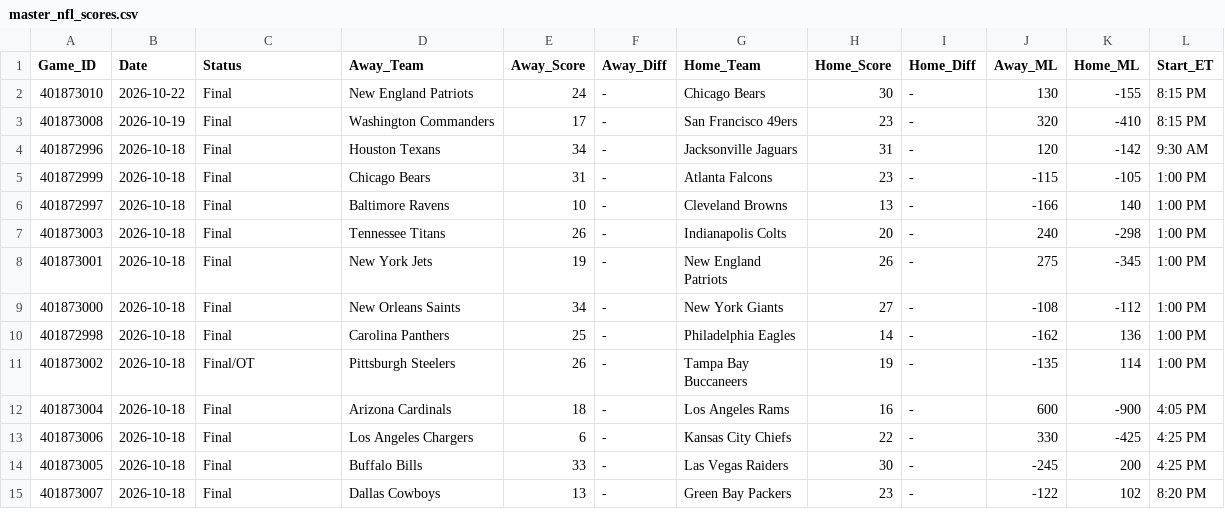
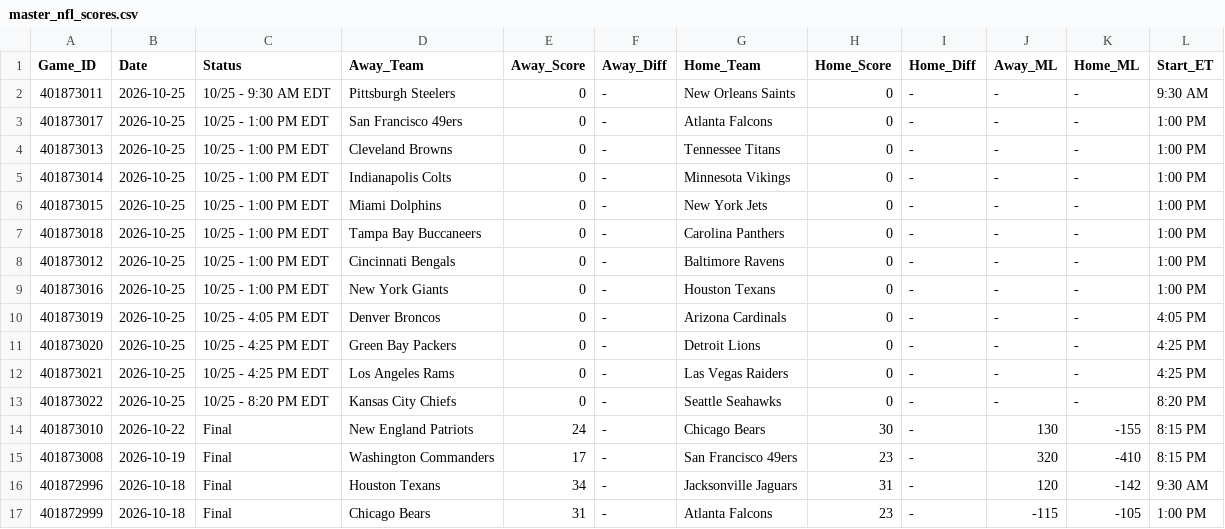
Before and after one commit to danreed001-droid/sport, a CSV file: data/raw/master_nfl_scores.csv, drawn as a sheet; only a part is shown; the shorter side is filled out with more unchanged rows; the diff names each change by its address in the sheet, - before the commit and + after, or states it on an @@ line.

```diff
--- a/data/raw/master_nfl_scores.csv
+++ b/data/raw/master_nfl_scores.csv
+row 2: 401873011 | 2026-10-25 | 10/25 - 9:30 AM EDT | Pittsburgh Steelers | 0 | - | New Orleans Saints | 0 | - | - | - | 9:30 AM
+row 3: 401873017 | 2026-10-25 | 10/25 - 1:00 PM EDT | San Francisco 49ers | 0 | - | Atlanta Falcons | 0 | - | - | - | 1:00 PM
+row 4: 401873013 | 2026-10-25 | 10/25 - 1:00 PM EDT | Cleveland Browns | 0 | - | Tennessee Titans | 0 | - | - | - | 1:00 PM
+row 5: 401873014 | 2026-10-25 | 10/25 - 1:00 PM EDT | Indianapolis Colts | 0 | - | Minnesota Vikings | 0 | - | - | - | 1:00 PM
+row 6: 401873015 | 2026-10-25 | 10/25 - 1:00 PM EDT | Miami Dolphins | 0 | - | New York Jets | 0 | - | - | - | 1:00 PM
+row 7: 401873018 | 2026-10-25 | 10/25 - 1:00 PM EDT | Tampa Bay Buccaneers | 0 | - | Carolina Panthers | 0 | - | - | - | 1:00 PM
+row 8: 401873012 | 2026-10-25 | 10/25 - 1:00 PM EDT | Cincinnati Bengals | 0 | - | Baltimore Ravens | 0 | - | - | - | 1:00 PM
+row 9: 401873016 | 2026-10-25 | 10/25 - 1:00 PM EDT | New York Giants | 0 | - | Houston Texans | 0 | - | - | - | 1:00 PM
+row 10: 401873019 | 2026-10-25 | 10/25 - 4:05 PM EDT | Denver Broncos | 0 | - | Arizona Cardinals | 0 | - | - | - | 4:05 PM
+row 11: 401873020 | 2026-10-25 | 10/25 - 4:25 PM EDT | Green Bay Packers | 0 | - | Detroit Lions | 0 | - | - | - | 4:25 PM
+row 12: 401873021 | 2026-10-25 | 10/25 - 4:25 PM EDT | Los Angeles Rams | 0 | - | Las Vegas Raiders | 0 | - | - | - | 4:25 PM
+row 13: 401873022 | 2026-10-25 | 10/25 - 8:20 PM EDT | Kansas City Chiefs | 0 | - | Seattle Seahawks | 0 | - | - | - | 8:20 PM
```
Also changed, not shown: data/raw/master_cfb_scores.csv, data/raw/master_epl_scores.csv, 13 other files.
